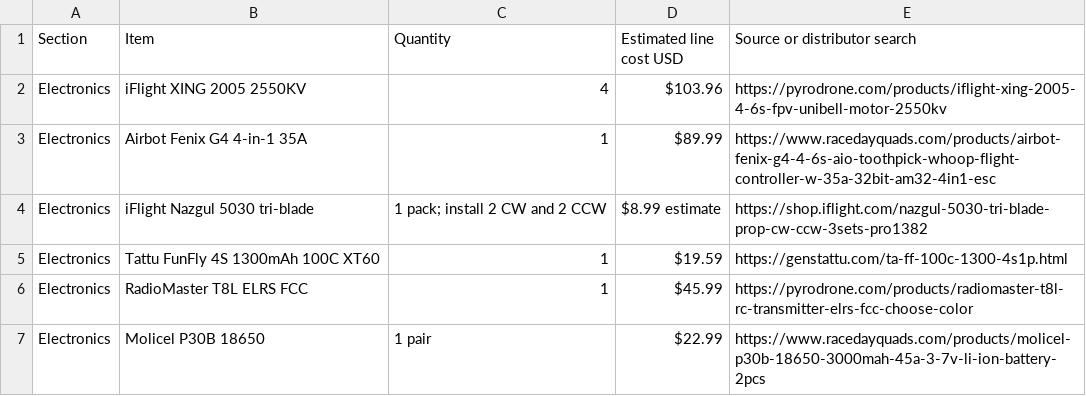
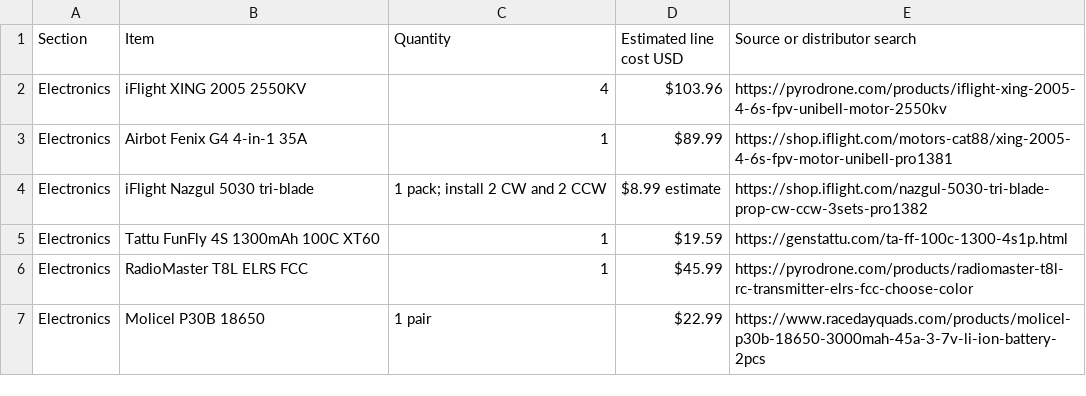
Before and after one commit to Monmelgear/Hack-Club-Fallen-, a CSV file: Design Review/Project BOM.csv, drawn as a sheet; only a part is shown.

Commit message:
Changed the link for the motor as it was not correct
Updated the Project BOM with new items and links.

```diff
--- a/Design Review/Project BOM.csv
+++ b/Design Review/Project BOM.csv
@@ -2,3 +2,3 @@
 "Electronics","iFlight XING 2005 2550KV","4","$103.96","https://pyrodrone.com/products/iflight-xing-2005-4-6s-fpv-unibell-motor-2550kv"
-"Electronics","Airbot Fenix G4 4-in-1 35A","1","$89.99","https://www.racedayquads.com/products/airbot-fenix-g4-4-6s-aio-toothpick-whoop-flight-controller-w-35a-32bit-am32-4in1-esc"
+"Electronics","Airbot Fenix G4 4-in-1 35A","1","$89.99","https://shop.iflight.com/motors-cat88/xing-2005-4-6s-fpv-motor-unibell-pro1381"
 "Electronics","iFlight Nazgul 5030 tri-blade","1 pack; install 2 CW and 2 CCW","$8.99 estimate","https://shop.iflight.com/nazgul-5030-tri-blade-prop-cw-ccw-3sets-pro1382"
```
